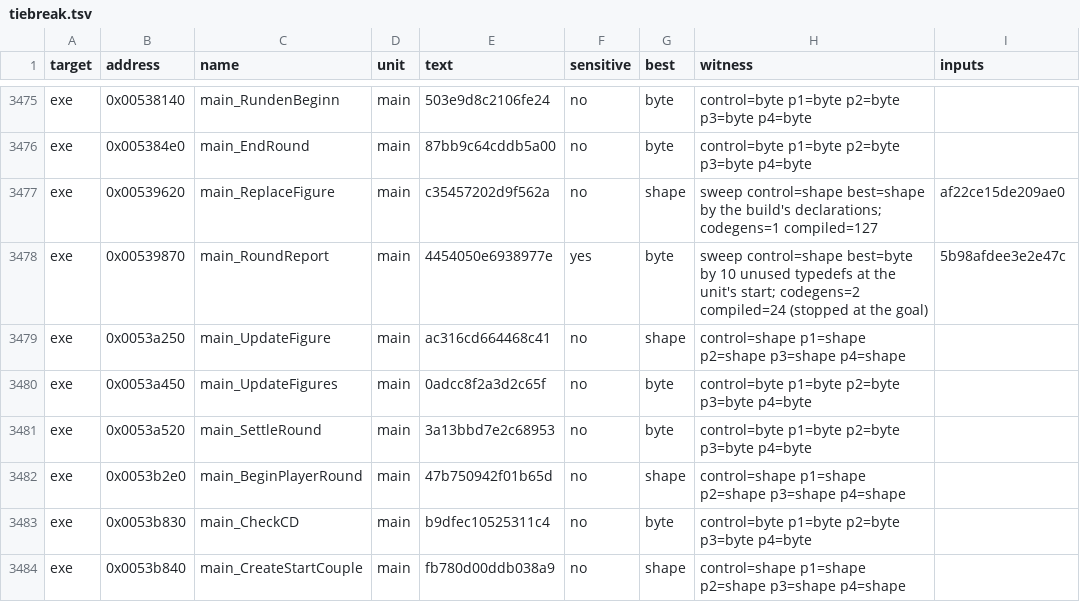
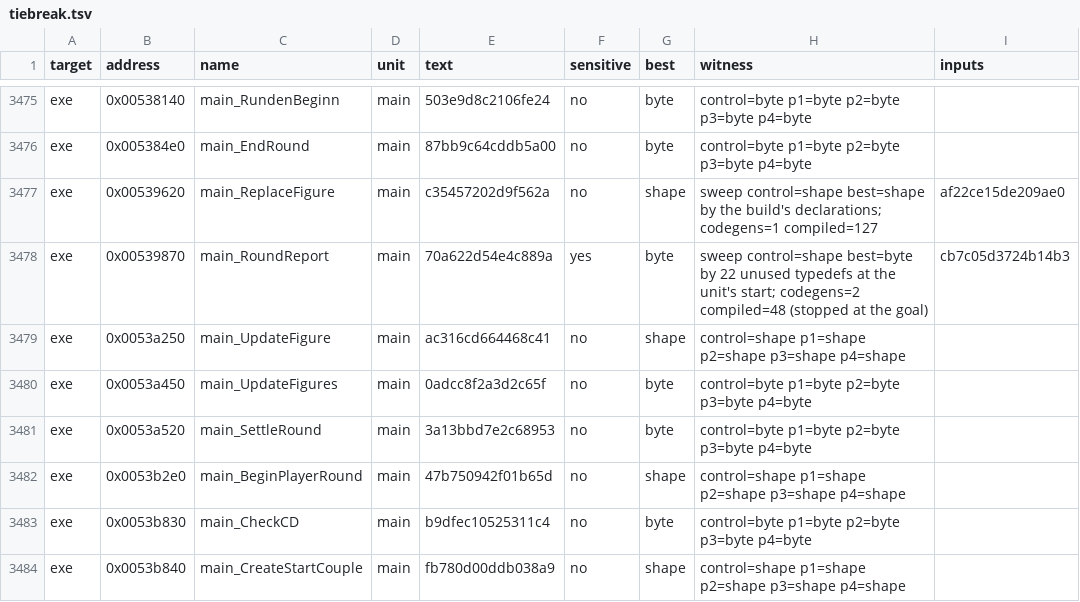
Before and after one commit to andre-tebart/gildegold, a TSV file: ledger/tiebreak.tsv, drawn as a sheet; only a part is shown, gaps mark what is left out.

```diff
--- a/ledger/tiebreak.tsv
+++ b/ledger/tiebreak.tsv
@@ -3477,3 +3477,3 @@ exe	0x005384e0	main_EndRound	main	87bb9c64cddb5a00	no	byte	control=byte p1=byte
 exe	0x00539620	main_ReplaceFigure	main	c35457202d9f562a	no	shape	sweep control=shape best=shape by the build's declarations; codegens=1 compiled=127	af22ce15de209ae0
-exe	0x00539870	main_RoundReport	main	4454050e6938977e	yes	byte	sweep control=shape best=byte by 10 unused typedefs at the unit's start; codegens=2 compiled=24 (stopped at the goal)	5b98afdee3e2e47c
+exe	0x00539870	main_RoundReport	main	70a622d54e4c889a	yes	byte	sweep control=shape best=byte by 22 unused typedefs at the unit's start; codegens=2 compiled=48 (stopped at the goal)	cb7c05d3724b14b3
 exe	0x0053a250	main_UpdateFigure	main	ac316cd664468c41	no	shape	control=shape p1=shape p2=shape p3=shape p4=shape	
```
Also changed, not shown: 2 other files.
